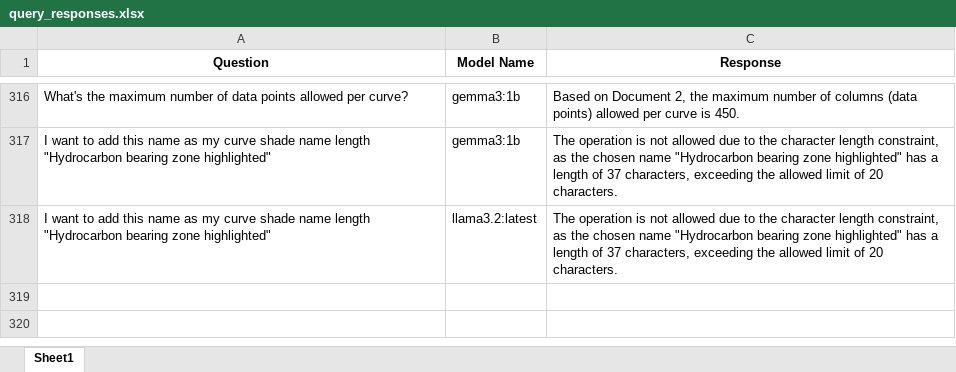
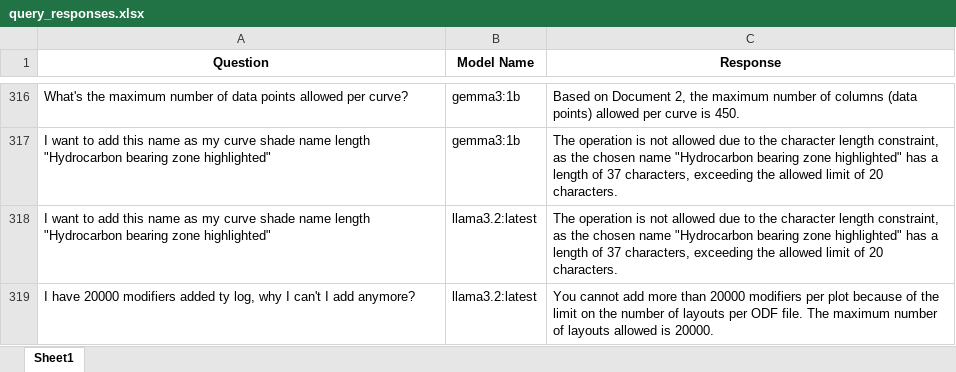
Before and after one commit to hlin-0420/GEO-bot-prototype, an Excel workbook: Data/query_responses.xlsx, sheet Sheet1, drawn as a sheet; only a part is shown, gaps mark what is left out; values as stored, in another font and other column widths than the file's, no borders; the diff names each change by its address in the sheet, - before the commit and + after, or states it on an @@ line.

```diff
--- a/Data/query_responses.xlsx (sheet Sheet1)
+++ b/Data/query_responses.xlsx (sheet Sheet1)
+row 319: I have 20000 modifiers added ty log, why I can't I add anymore? | llama3.2:latest | You cannot add more than 20000 modifiers per plot because of the limit on the number of layouts per ODF file. The maximum number of layouts allowed is 20000.
```
Also changed, not shown: 14 other files.
